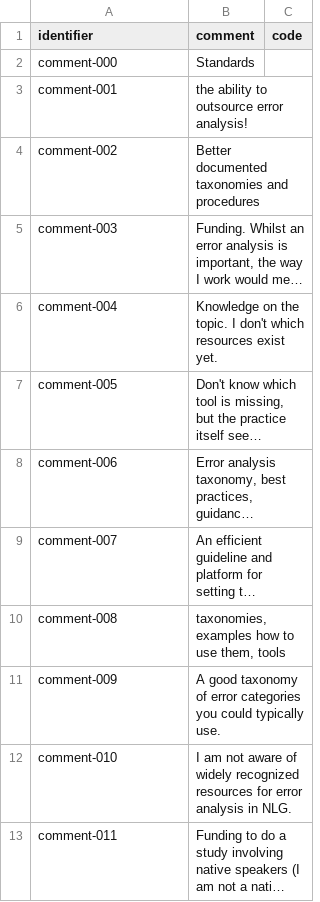
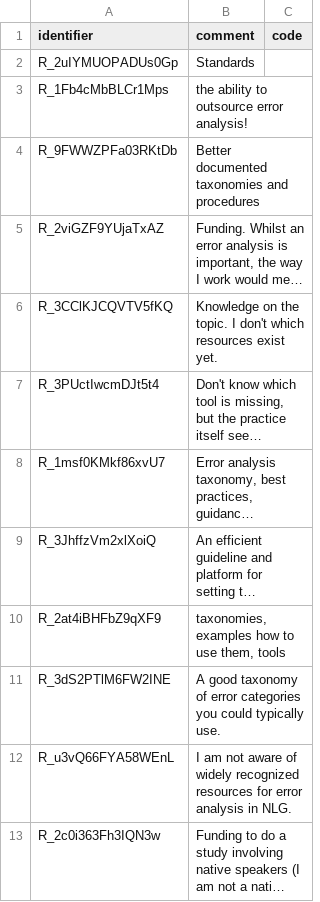
Before and after one commit to evanmiltenburg/ErrorAnalysisSurvey, a CSV file: Results/coded_texts/missing.csv, drawn as a sheet; long unchanged cells end in …; the diff names each change by its address in the sheet, - before the commit and + after, or states it on an @@ line.

```diff
--- a/Results/coded_texts/missing.csv
+++ b/Results/coded_texts/missing.csv
-A2 (identifier): comment-000
+A2 (identifier): R_2uIYMUOPADUs0Gp
-A3 (identifier): comment-001
+A3 (identifier): R_1Fb4cMbBLCr1Mps
-A4 (identifier): comment-002
+A4 (identifier): R_9FWWZPFa03RKtDb
-A5 (identifier): comment-003
+A5 (identifier): R_2viGZF9YUjaTxAZ
-A6 (identifier): comment-004
+A6 (identifier): R_3CClKJCQVTV5fKQ
-A7 (identifier): comment-005
+A7 (identifier): R_3PUctIwcmDJt5t4
-A8 (identifier): comment-006
+A8 (identifier): R_1msf0KMkf86xvU7
-A9 (identifier): comment-007
+A9 (identifier): R_3JhffzVm2xlXoiQ
-A10 (identifier): comment-008
+A10 (identifier): R_2at4iBHFbZ9qXF9
-A11 (identifier): comment-009
+A11 (identifier): R_3dS2PTlM6FW2INE
-A12 (identifier): comment-010
+A12 (identifier): R_u3vQ66FYA58WEnL
-A13 (identifier): comment-011
+A13 (identifier): R_2c0i363Fh3IQN3w
```
Also changed, not shown: Results/coded_texts/challenges.csv, Results/coded_texts/explanation_journal_preference.csv, 14 other files.
